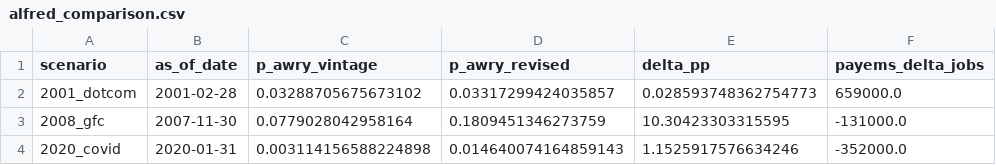
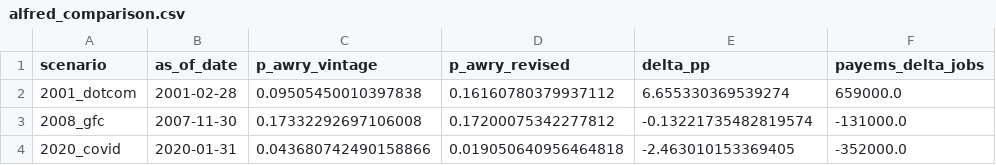
Before and after one commit to aditauqir/AWRY, a CSV file: artifacts/figures/alfred_comparison.csv, drawn as a sheet.

```diff
--- a/artifacts/figures/alfred_comparison.csv
+++ b/artifacts/figures/alfred_comparison.csv
@@ -1,4 +1,4 @@
 scenario,as_of_date,p_awry_vintage,p_awry_revised,delta_pp,payems_delta_jobs
-2001_dotcom,2001-02-28,0.03288705675673102,0.03317299424035857,0.028593748362754773,659000.0
-2008_gfc,2007-11-30,0.0779028042958164,0.1809451346273759,10.30423303315595,-131000.0
-2020_covid,2020-01-31,0.003114156588224898,0.014640074164859143,1.1525917576634246,-352000.0
+2001_dotcom,2001-02-28,0.09505450010397838,0.16160780379937112,6.655330369539274,659000.0
+2008_gfc,2007-11-30,0.17332292697106008,0.17200075342277812,-0.13221735482819574,-131000.0
+2020_covid,2020-01-31,0.043680742490158866,0.019050640956464818,-2.463010153369405,-352000.0
```
Also changed, not shown: 31 other files.
